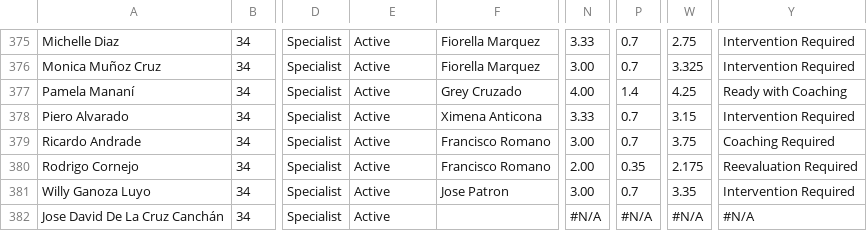
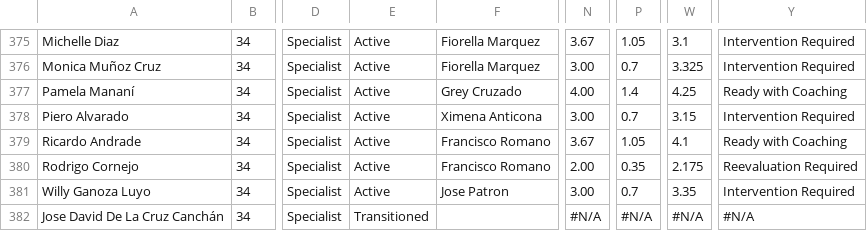
Before and after one commit to diegoenriquez-cook/CX-Onboarding, a CSV file: Master Readiness.csv, drawn as a sheet; only a part is shown, gaps mark what is left out; the diff covers the shown part only; the diff names each change by its address in the sheet, - before the commit and + after, or states it on an @@ line.

```diff
--- a/Master Readiness.csv
+++ b/Master Readiness.csv
-N375: 3.33
+N375: 3.67
-P375: 0.7
+P375: 1.05
-W375: 2.75
+W375: 3.1
-N378: 3.33
+N378: 3.00
-N379: 3.00
+N379: 3.67
-P379: 0.7
+P379: 1.05
-W379: 3.75
+W379: 4.1
-Y379: Coaching Required
+Y379: Ready with Coaching
-E382: Active
+E382: Transitioned
```
Also changed, not shown: 62 edited cells elsewhere in this file.
